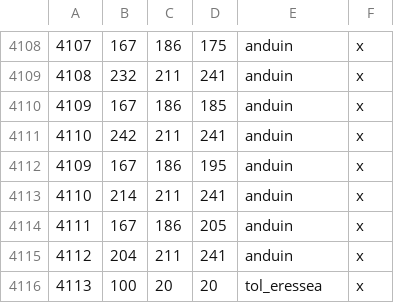
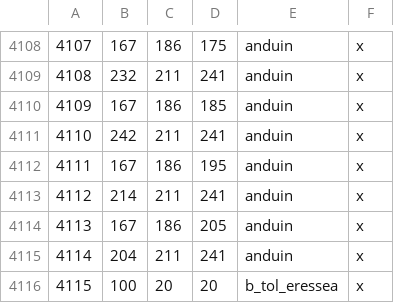
Before and after one commit to terrapass/RealmsInExile-CI-Prototype, a CSV file: LotRRealmsInExileDev/map_data/definition.csv, drawn as a sheet; only a part is shown, gaps mark what is left out; the diff names each change by its address in the sheet, - before the commit and + after, or states it on an @@ line.

```diff
--- a/LotRRealmsInExileDev/map_data/definition.csv
+++ b/LotRRealmsInExileDev/map_data/definition.csv
@@ column A renumbered from row 4112 down @@
-E4116: tol_eressea
+E4116: b_tol_eressea
```
Also changed, not shown: 32 other files.
